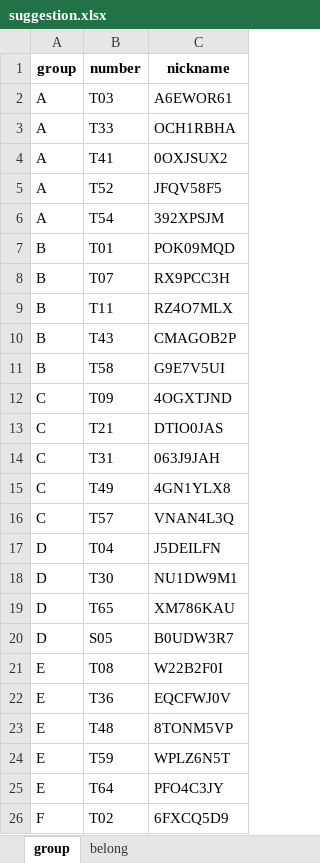
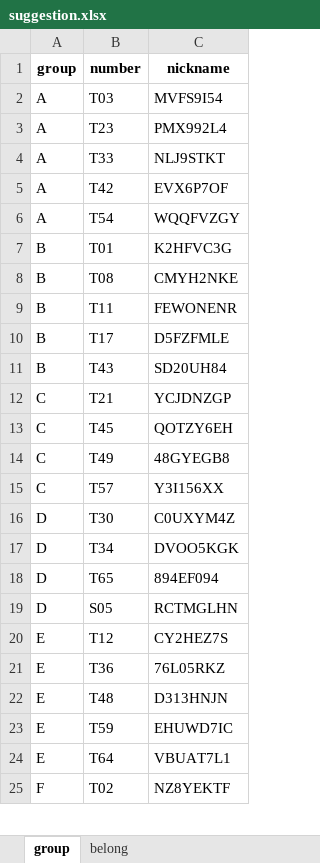
Before and after one commit to saksakya/combinatorial_optimizaion, an Excel workbook: suggestion.xlsx, sheet group, drawn as a sheet; only a part is shown; values as stored, in another font and other column widths than the file's, no borders; removed rows and columns are numbered as before the commit, all else as after; the diff covers the shown part only; the diff names each change by its address in the sheet, - before the commit and + after, or states it on an @@ line.

```diff
--- a/suggestion.xlsx (sheet group)
+++ b/suggestion.xlsx (sheet group)
-C2 (nickname): A6EWOR61
+C2 (nickname): MVFS9I54
+row 3: A | T23 | PMX992L4
-C4 (nickname): OCH1RBHA
+C4 (nickname): NLJ9STKT
-row 4: A | T41 | 0OXJSUX2
-row 5: A | T52 | JFQV58F5
+row 5: A | T42 | EVX6P7OF
-C6 (nickname): 392XPSJM
+C6 (nickname): WQQFVZGY
-C7 (nickname): POK09MQD
+C7 (nickname): K2HFVC3G
-row 8: B | T07 | RX9PCC3H
+row 8: B | T08 | CMYH2NKE
-C9 (nickname): RZ4O7MLX
+C9 (nickname): FEWONENR
+row 10: B | T17 | D5FZFMLE
-C11 (nickname): CMAGOB2P
+C11 (nickname): SD20UH84
-row 11: B | T58 | G9E7V5UI
-row 12: C | T09 | 4OGXTJND
-C12 (nickname): DTIO0JAS
+C12 (nickname): YCJDNZGP
-row 14: C | T31 | 063J9JAH
+row 13: C | T45 | QOTZY6EH
-C14 (nickname): 4GN1YLX8
+C14 (nickname): 48GYEGB8
-C15 (nickname): VNAN4L3Q
+C15 (nickname): Y3I156XX
-row 17: D | T04 | J5DEILFN
-C16 (nickname): NU1DW9M1
+C16 (nickname): C0UXYM4Z
+row 17: D | T34 | DVOO5KGK
-C18 (nickname): XM786KAU
+C18 (nickname): 894EF094
-C19 (nickname): B0UDW3R7
+C19 (nickname): RCTMGLHN
-row 21: E | T08 | W22B2F0I
+row 20: E | T12 | CY2HEZ7S
-C21 (nickname): EQCFWJ0V
+C21 (nickname): 76L05RKZ
-C22 (nickname): 8TONM5VP
+C22 (nickname): D313HNJN
-C23 (nickname): WPLZ6N5T
+C23 (nickname): EHUWD7IC
-C24 (nickname): PFO4C3JY
+C24 (nickname): VBUAT7L1
-C25 (nickname): 6FXCQ5D9
+C25 (nickname): NZ8YEKTF
```
Also changed, not shown: 13 added rows, 12 removed rows and 16 edited cells elsewhere in this sheet, sheet belong, data/students_list.xlsx, 2 other files.
